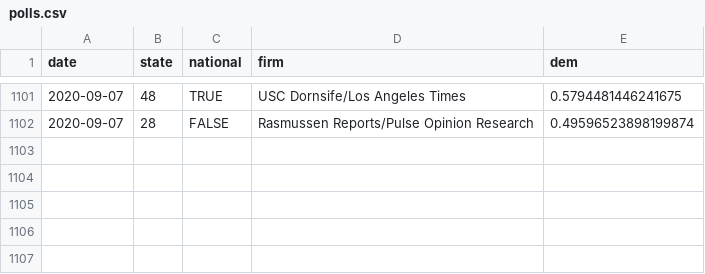
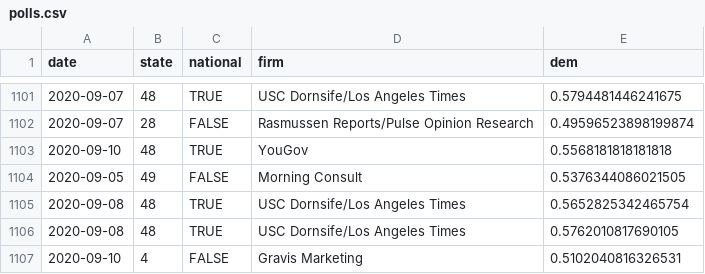
Before and after one commit to CoryMcCartan/president, a CSV file: docs/polls.csv, drawn as a sheet; only a part is shown, gaps mark what is left out.

```diff
--- a/docs/polls.csv
+++ b/docs/polls.csv
@@ -1102 +1102,6 @@ date,state,national,firm,dem
 2020-09-07,28,FALSE,Rasmussen Reports/Pulse Opinion Research,0.49596523898199874
+2020-09-10,48,TRUE,YouGov,0.5568181818181818
+2020-09-05,49,FALSE,Morning Consult,0.5376344086021505
+2020-09-08,48,TRUE,USC Dornsife/Los Angeles Times,0.5652825342465754
+2020-09-08,48,TRUE,USC Dornsife/Los Angeles Times,0.5762010817690105
+2020-09-10,4,FALSE,Gravis Marketing,0.5102040816326531
```
Also changed, not shown: docs/history.csv, docs/state_history.csv, 2 other files.
